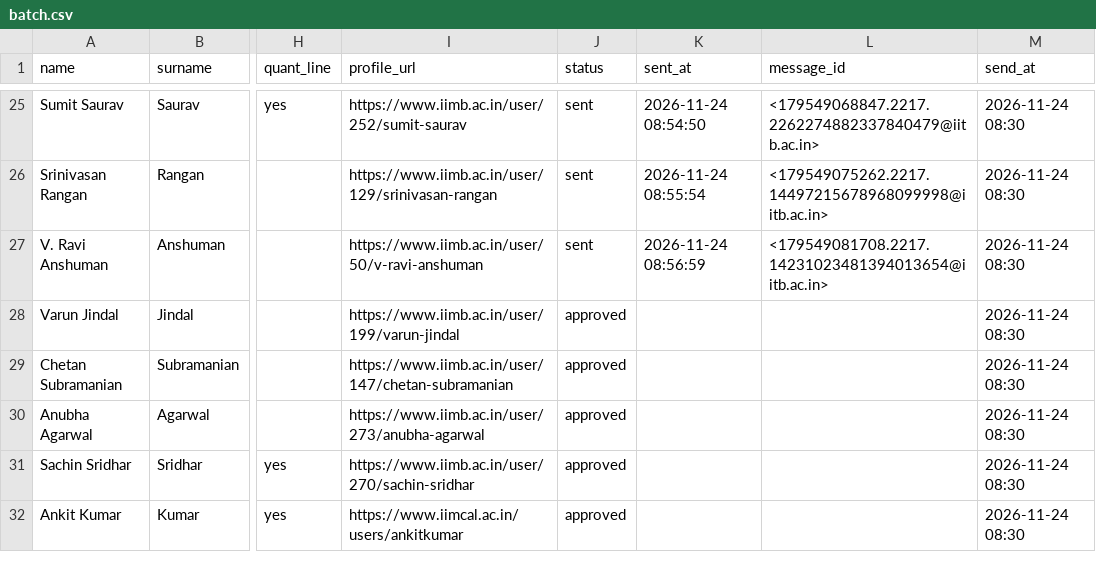
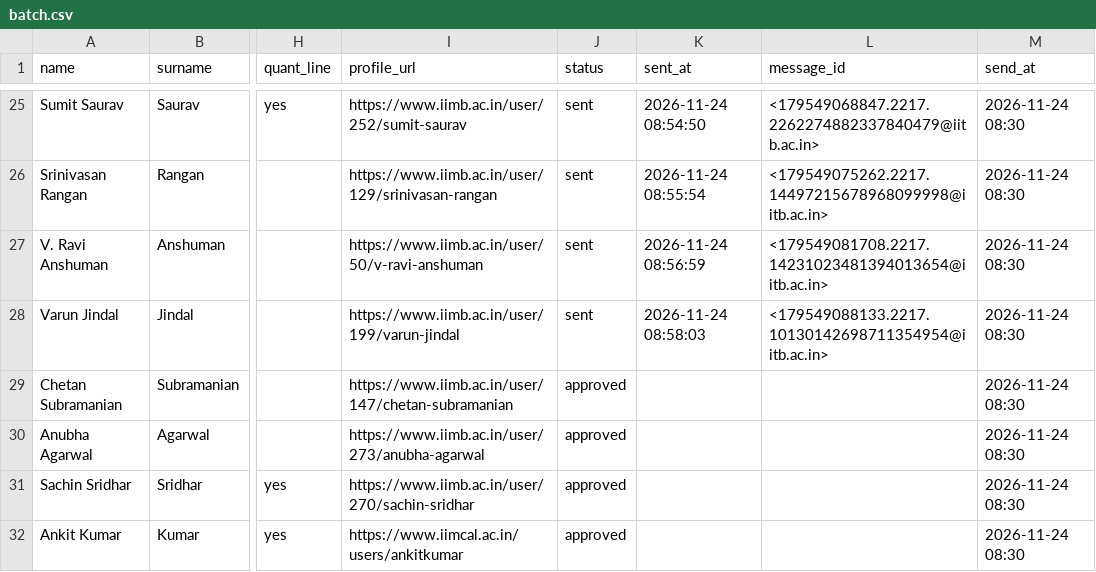
Before and after one commit to arnavjain16/iims-mailer, a CSV file: data/batch.csv, drawn as a sheet; only a part is shown, gaps mark what is left out; the diff names each change by its address in the sheet, - before the commit and + after, or states it on an @@ line.

```diff
--- a/data/batch.csv
+++ b/data/batch.csv
-J28 (status): approved
+J28 (status): sent
-K28 (sent_at): (empty)
+K28 (sent_at): 2026-11-24 08:58:03
-L28 (message_id): (empty)
+L28 (message_id): <179549088133.2217.10130142698711354954@iitb.ac.in>
```
Also changed, not shown: 1 other file.
